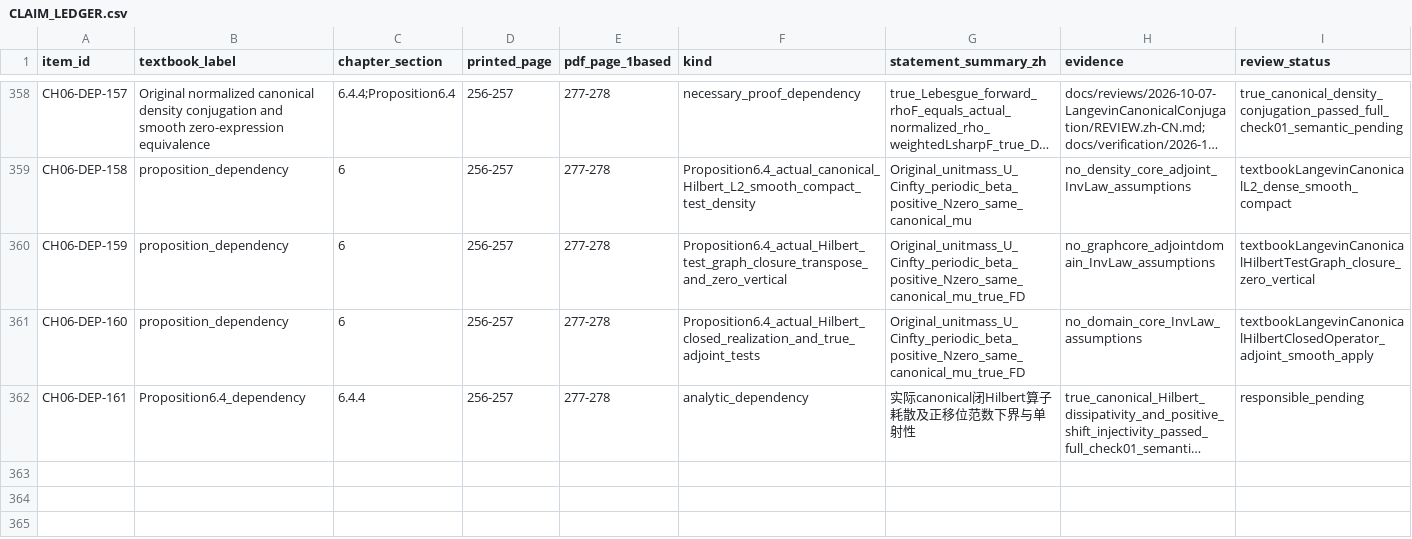
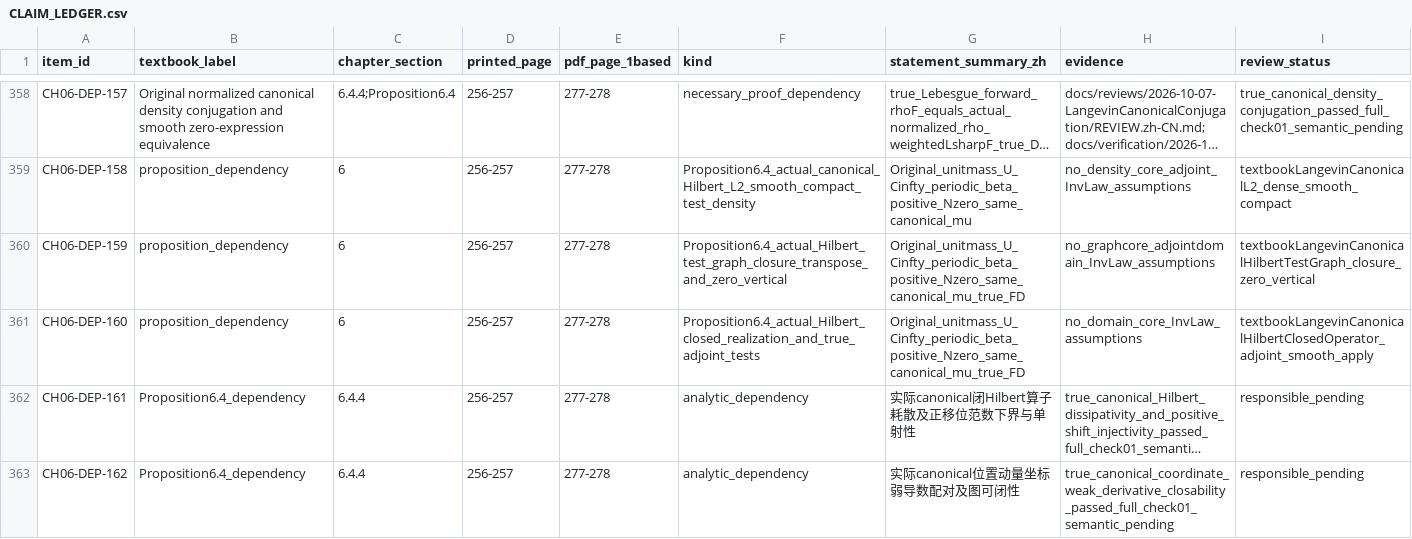
Before and after one commit to zhuanxv-G/MolecularDynamicsFormalization, a CSV file: docs/audits/2026-10-01-initial/CLAIM_LEDGER.csv, drawn as a sheet; only a part is shown, gaps mark what is left out; long unchanged cells end in …; rows hold the shown columns only; the diff names each change by its address in the sheet, - before the commit and + after, or states it on an @@ line.

```diff
--- a/docs/audits/2026-10-01-initial/CLAIM_LEDGER.csv
+++ b/docs/audits/2026-10-01-initial/CLAIM_LEDGER.csv
+row 363: CH06-DEP-162 | Proposition6.4_dependency | 6.4.4 | 256-257 | 277-278 | analytic_dependency | 实际canonical位置动量坐标弱导数配对及图可闭性 | true_canonical_coordinate_weak_derivative_closability_passed_full_check01_semantic_pending | responsible_pending
```
Also changed, not shown: docs/NOTATION_INVENTORY.csv, 28 other files.
